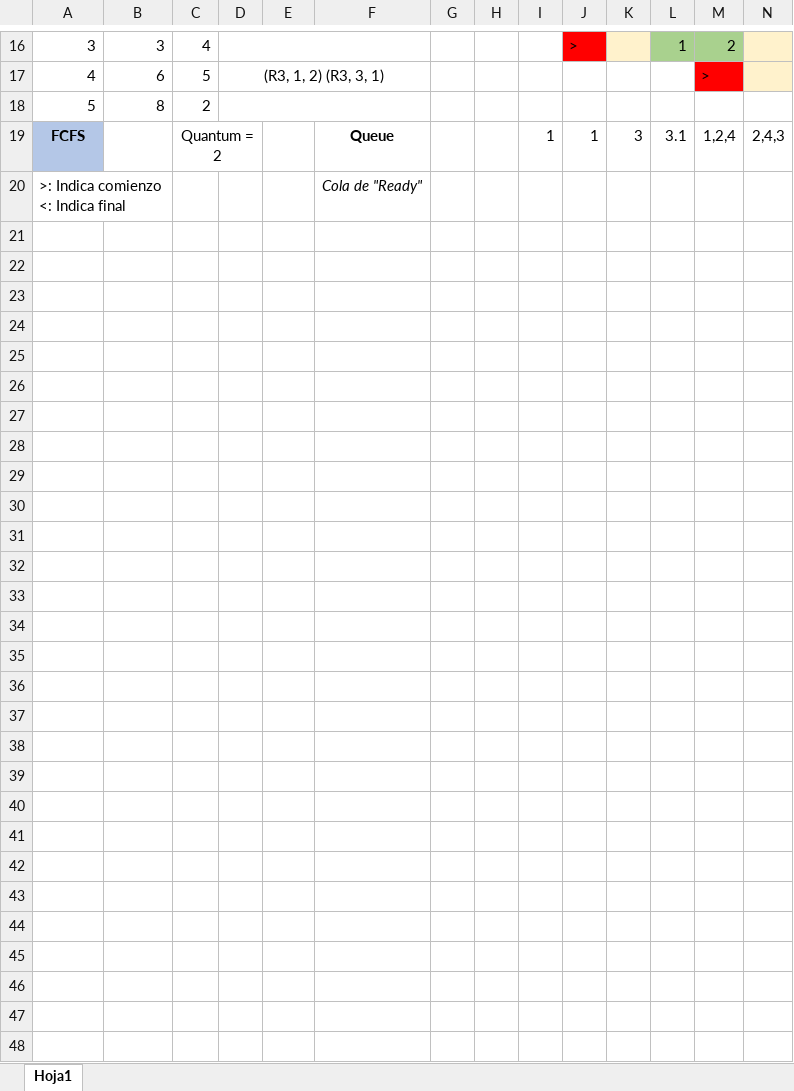
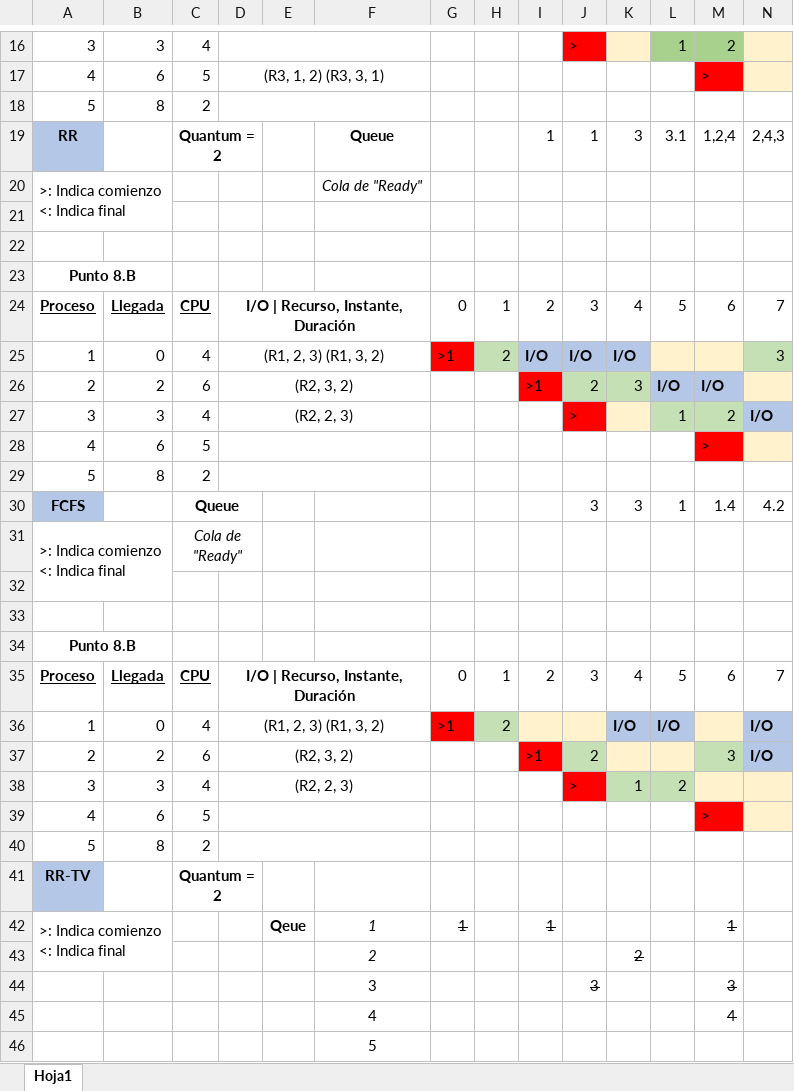
Before and after one commit to ezequielbaamonde/ISO_2025, an Excel workbook: TP2/Punto8.xlsx, sheet Hoja1, drawn as a sheet; only a part is shown, gaps mark what is left out; values as stored, in another font and other column widths than the file's, no borders; rows hold the shown columns only; ↵ is a line break in a cell; the diff covers the shown part only; the diff names each change by its address in the sheet, - before the commit and + after, or states it on an @@ line.

```diff
--- a/TP2/Punto8.xlsx (sheet Hoja1)
+++ b/TP2/Punto8.xlsx (sheet Hoja1)
-A19: FCFS
+A19: RR
-C19 bold: off
+C19 bold: on
+row 21: (empty)
+row 22: (empty)
+row 23: Punto 8.B
+row 24: Proceso | Llegada | CPU | I/O | Recurso, Instante, Duración |  |  | 0 | 1 | 2 | 3 | 4 | 5 | 6 | 7
+row 25: 1 | 0 | 4 | (R1, 2, 3) (R1, 3, 2) |  |  | >1 | 2 | I/O | I/O | I/O |  |  | 3
+row 26: 2 | 2 | 6 | (R2, 3, 2) |  |  |  |  | >1 | 2 | 3 | I/O | I/O
+row 27: 3 | 3 | 4 | (R2, 2, 3) |  |  |  |  |  | > |  | 1 | 2 | I/O
+row 28: 4 | 6 | 5 |  |  |  |  |  |  |  |  |  | >
+row 29: 5 | 8 | 2
+row 30: FCFS |  | Queue |  |  |  |  |  |  | 3 | 3 | 1 | 1.4 | 4.2
+row 31: >: Indica comienzo ↵ <: Indica final |  | Cola de "Ready"
+row 32: (empty)
+row 33: (empty)
+row 34: Punto 8.B
+row 35: Proceso | Llegada | CPU | I/O | Recurso, Instante, Duración |  |  | 0 | 1 | 2 | 3 | 4 | 5 | 6 | 7
+row 36: 1 | 0 | 4 | (R1, 2, 3) (R1, 3, 2) |  |  | >1 | 2 |  |  | I/O | I/O |  | I/O
+row 37: 2 | 2 | 6 | (R2, 3, 2) |  |  |  |  | >1 | 2 |  |  | 3 | I/O
+row 38: 3 | 3 | 4 | (R2, 2, 3) |  |  |  |  |  | > | 1 | 2
+row 39: 4 | 6 | 5 |  |  |  |  |  |  |  |  |  | >
+row 40: 5 | 8 | 2
+row 41: RR-TV |  | Quantum = 2
+row 42: >: Indica comienzo ↵ <: Indica final |  |  |  | Qeue | 1 | 1 |  | 1 |  |  |  | 1
+row 43:  |  |  |  |  | 2 |  |  |  |  | 2
+row 44:  |  |  |  |  | 3 |  |  |  | 3 |  |  | 3
+row 45:  |  |  |  |  | 4 |  |  |  |  |  |  | 4
+row 46:  |  |  |  |  | 5
```
Also changed, not shown: 12 edited cells, cell formats and merged cells elsewhere in this sheet, 6 other files.
